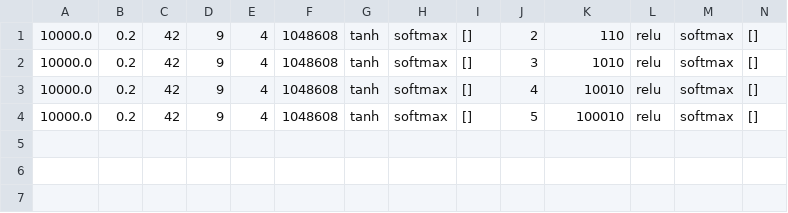
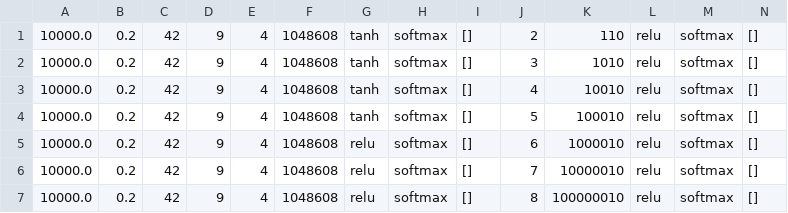
Before and after one commit to dbuenosilva/FindingHyperparameterForANN, a CSV file: resultsByVarinNoofN_LAYERS_FNNSize.csv, drawn as a sheet; only a part is shown; rows hold the shown columns only; the diff names each change by its address in the sheet, - before the commit and + after, or states it on an @@ line.

```diff
--- a/resultsByVarinNoofN_LAYERS_FNNSize.csv
+++ b/resultsByVarinNoofN_LAYERS_FNNSize.csv
+row 5: 10000.0 | 0.2 | 42 | 9 | 4 | 1048608 | relu | softmax | [] | 6 | 1000010 | relu | softmax | []
+row 6: 10000.0 | 0.2 | 42 | 9 | 4 | 1048608 | relu | softmax | [] | 7 | 10000010 | relu | softmax | []
+row 7: 10000.0 | 0.2 | 42 | 9 | 4 | 1048608 | relu | softmax | [] | 8 | 100000010 | relu | softmax | []
```
Also changed, not shown: resultsByVarinHIDDEN_ACTIVATIONS_FNN.csv, resultsByVarinOUTPUT_ACTIVATIONS_FNN.csv, 17 other files.
